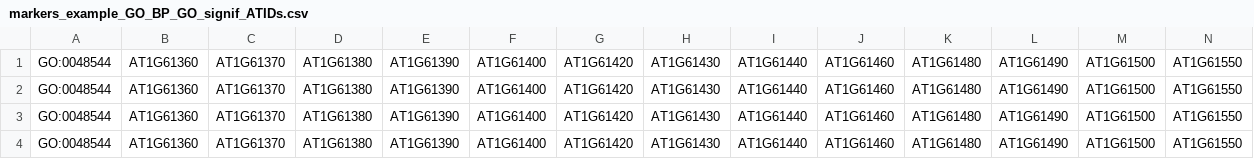
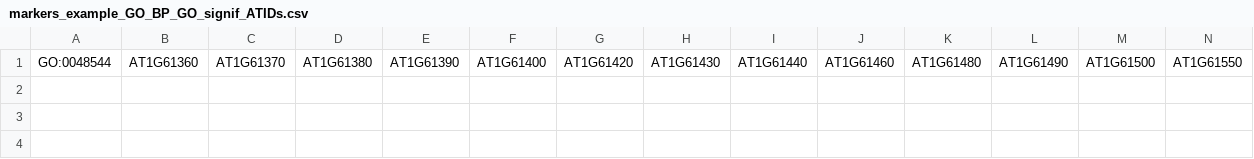
Before and after one commit to tgbio/GOArabidopsis, a CSV file: markers_example_GO_BP_GO_signif_ATIDs.csv, drawn as a sheet; only a part is shown; rows hold the shown columns only; the diff names each change by its address in the sheet, - before the commit and + after, or states it on an @@ line.

```diff
--- a/markers_example_GO_BP_GO_signif_ATIDs.csv
+++ b/markers_example_GO_BP_GO_signif_ATIDs.csv
-row 2: GO:0048544 | AT1G61360 | AT1G61370 | AT1G61380 | AT1G61390 | AT1G61400 | AT1G61420 | AT1G61430 | AT1G61440 | AT1G61460 | AT1G61480 | AT1G61490 | AT1G61500 | AT1G61550
-row 3: GO:0048544 | AT1G61360 | AT1G61370 | AT1G61380 | AT1G61390 | AT1G61400 | AT1G61420 | AT1G61430 | AT1G61440 | AT1G61460 | AT1G61480 | AT1G61490 | AT1G61500 | AT1G61550
-row 4: GO:0048544 | AT1G61360 | AT1G61370 | AT1G61380 | AT1G61390 | AT1G61400 | AT1G61420 | AT1G61430 | AT1G61440 | AT1G61460 | AT1G61480 | AT1G61490 | AT1G61500 | AT1G61550
```
Also changed, not shown: markers_example_GO_BP.csv, markers_example_GO_MF.csv, 5 other files.
